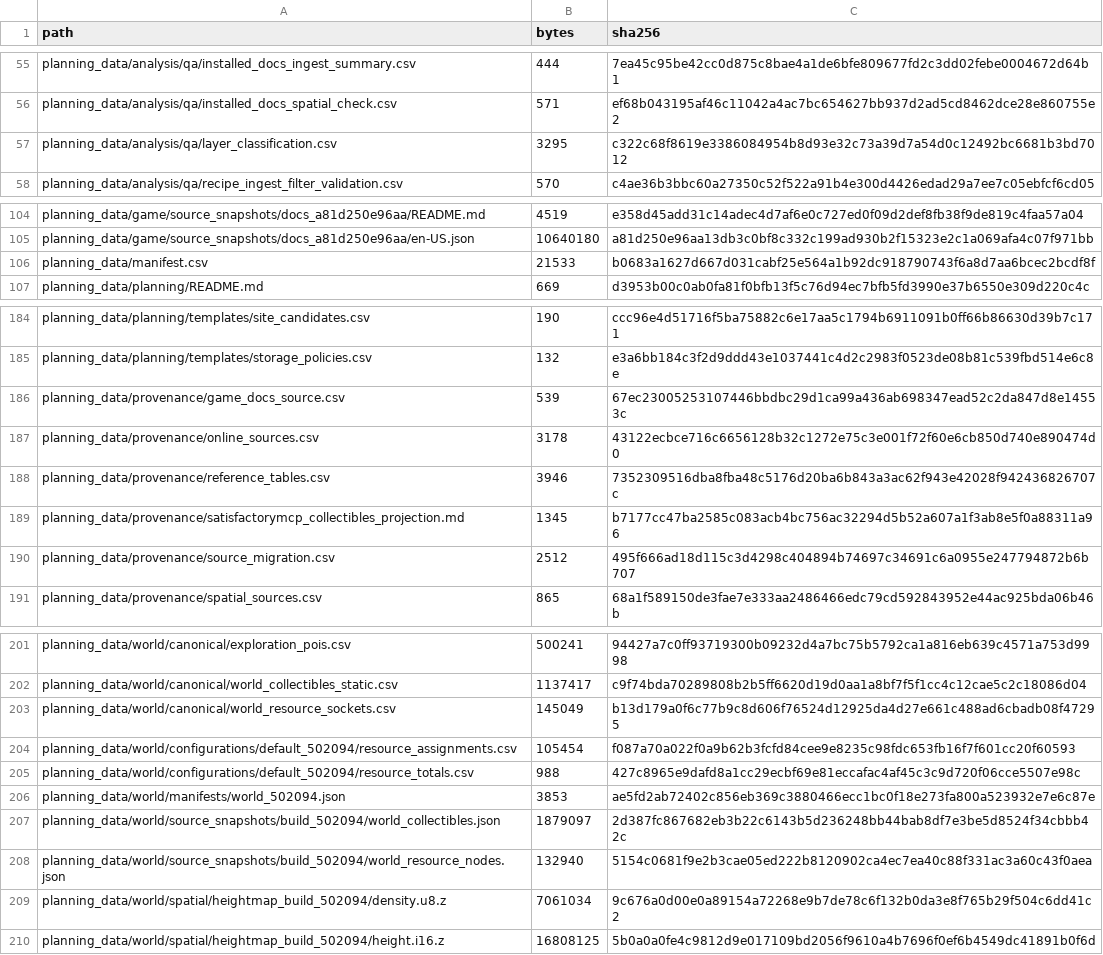
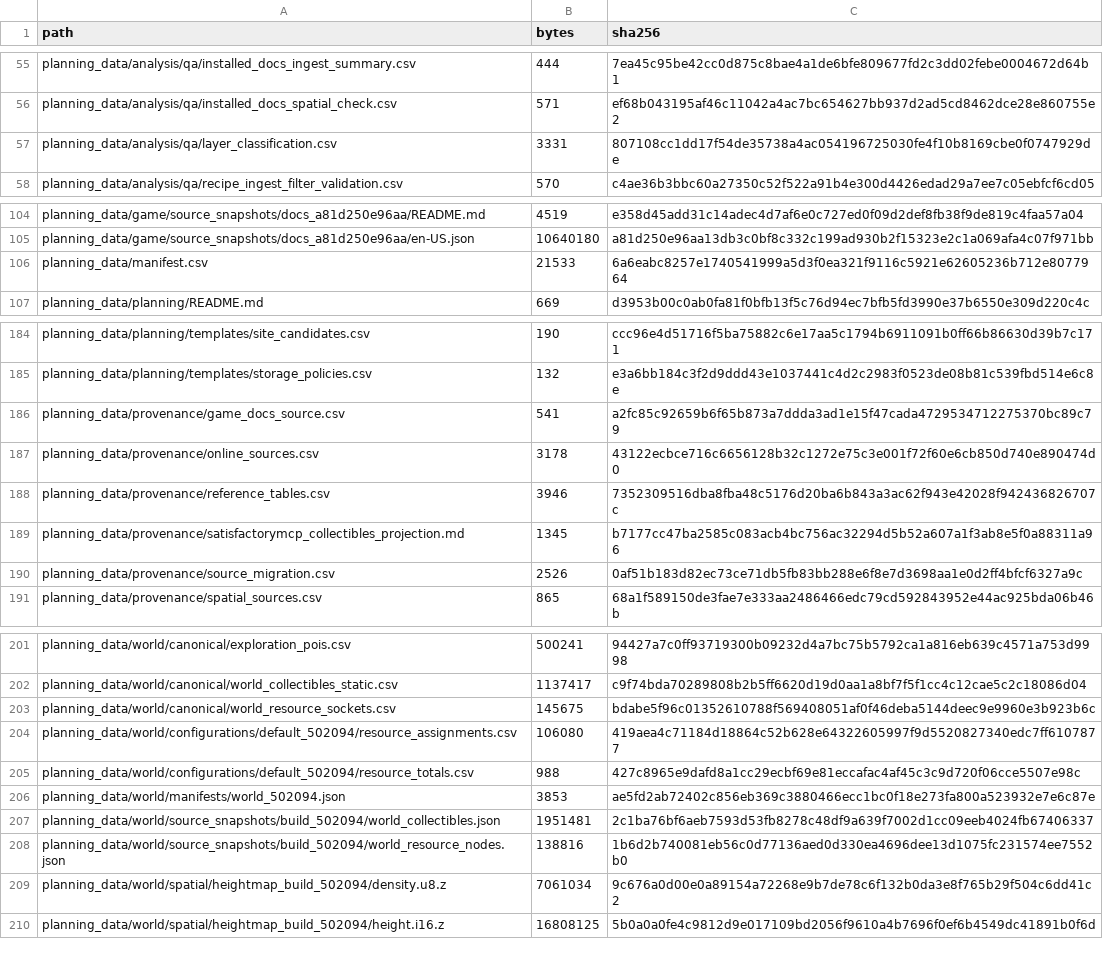
Before and after one commit to GMcDowellJr/satisfactory_progression_planner, a CSV file: REPO_MANIFEST.csv, drawn as a sheet; only a part is shown, gaps mark what is left out; the diff covers the shown part only.

```diff
--- a/REPO_MANIFEST.csv
+++ b/REPO_MANIFEST.csv
@@ -56,3 +56,3 @@ planning_data/analysis/qa/installed_docs_ingest_summary.csv,444,7ea45c95be42cc0d
 planning_data/analysis/qa/installed_docs_spatial_check.csv,571,ef68b043195af46c11042a4ac7bc654627bb937d2ad5cd8462dce28e860755e2
-planning_data/analysis/qa/layer_classification.csv,3295,c322c68f8619e3386084954b8d93e32c73a39d7a54d0c12492bc6681b3bd7012
+planning_data/analysis/qa/layer_classification.csv,3331,807108cc1dd17f54de35738a4ac054196725030fe4f10b8169cbe0f0747929de
 planning_data/analysis/qa/recipe_ingest_filter_validation.csv,570,c4ae36b3bbc60a27350c52f522a91b4e300d4426edad29a7ee7c05ebfcf6cd05
@@ -105,3 +105,3 @@ planning_data/game/source_snapshots/docs_a81d250e96aa/README.md,4519,e358d45add3
 planning_data/game/source_snapshots/docs_a81d250e96aa/en-US.json,10640180,a81d250e96aa13db3c0bf8c332c199ad930b2f15323e2c1a069afa4c07f971bb
-planning_data/manifest.csv,21533,b0683a1627d667d031cabf25e564a1b92dc918790743f6a8d7aa6bcec2bcdf8f
+planning_data/manifest.csv,21533,6a6eabc8257e1740541999a5d3f0ea321f9116c5921e62605236b712e8077964
 planning_data/planning/README.md,669,d3953b00c0ab0fa81f0bfb13f5c76d94ec7bfb5fd3990e37b6550e309d220c4c
@@ -185,3 +185,3 @@ planning_data/planning/templates/site_candidates.csv,190,ccc96e4d51716f5ba75882c
 planning_data/planning/templates/storage_policies.csv,132,e3a6bb184c3f2d9ddd43e1037441c4d2c2983f0523de08b81c539fbd514e6c8e
-planning_data/provenance/game_docs_source.csv,539,67ec23005253107446bbdbc29d1ca99a436ab698347ead52c2da847d8e14553c
+planning_data/provenance/game_docs_source.csv,541,a2fc85c92659b6f65b873a7ddda3ad1e15f47cada4729534712275370bc89c79
 planning_data/provenance/online_sources.csv,3178,43122ecbce716c6656128b32c1272e75c3e001f72f60e6cb850d740e890474d0
@@ -189,3 +189,3 @@ planning_data/provenance/reference_tables.csv,3946,7352309516dba8fba48c5176d20ba
 planning_data/provenance/satisfactorymcp_collectibles_projection.md,1345,b7177cc47ba2585c083acb4bc756ac32294d5b52a607a1f3ab8e5f0a88311a96
-planning_data/provenance/source_migration.csv,2512,495f666ad18d115c3d4298c404894b74697c34691c6a0955e247794872b6b707
+planning_data/provenance/source_migration.csv,2526,0af51b183d82ec73ce71db5fb83bb288e6f8e7d3698aa1e0d2ff4bfcf6327a9c
 planning_data/provenance/spatial_sources.csv,865,68a1f589150de3fae7e333aa2486466edc79cd592843952e44ac925bda06b46b
@@ -202,8 +202,8 @@ planning_data/world/canonical/exploration_pois.csv,500241,94427a7c0ff93719300b09
 planning_data/world/canonical/world_collectibles_static.csv,1137417,c9f74bda70289808b2b5ff6620d19d0aa1a8bf7f5f1cc4c12cae5c2c18086d04
-planning_data/world/canonical/world_resource_sockets.csv,145049,b13d179a0f6c77b9c8d606f76524d12925da4d27e661c488ad6cbadb08f47295
-planning_data/world/configurations/default_502094/resource_assignments.csv,105454,f087a70a022f0a9b62b3fcfd84cee9e8235c98fdc653fb16f7f601cc20f60593
+planning_data/world/canonical/world_resource_sockets.csv,145675,bdabe5f96c01352610788f569408051af0f46deba5144deec9e9960e3b923b6c
+planning_data/world/configurations/default_502094/resource_assignments.csv,106080,419aea4c71184d18864c52b628e64322605997f9d5520827340edc7ff6107877
 planning_data/world/configurations/default_502094/resource_totals.csv,988,427c8965e9dafd8a1cc29ecbf69e81eccafac4af45c3c9d720f06cce5507e98c
 planning_data/world/manifests/world_502094.json,3853,ae5fd2ab72402c856eb369c3880466ecc1bc0f18e273fa800a523932e7e6c87e
-planning_data/world/source_snapshots/build_502094/world_collectibles.json,1879097,2d387fc867682eb3b22c6143b5d236248bb44bab8df7e3be5d8524f34cbbb42c
-planning_data/world/source_snapshots/build_502094/world_resource_nodes.json,132940,5154c0681f9e2b3cae05ed222b8120902ca4ec7ea40c88f331ac3a60c43f0aea
+planning_data/world/source_snapshots/build_502094/world_collectibles.json,1951481,2c1ba76bf6aeb7593d53fb8278c48df9a639f7002d1cc09eeb4024fb67406337
+planning_data/world/source_snapshots/build_502094/world_resource_nodes.json,138816,1b6d2b740081eb56c0d77136aed0d330ea4696dee13d1075fc231574ee7552b0
 planning_data/world/spatial/heightmap_build_502094/density.u8.z,7061034,9c676a0d00e0a89154a72268e9b7de78c6f132b0da3e8f765b29f504c6dd41c2
```
Also changed, not shown: 23 added rows and 22 edited cells elsewhere in this file, 2 other files.
